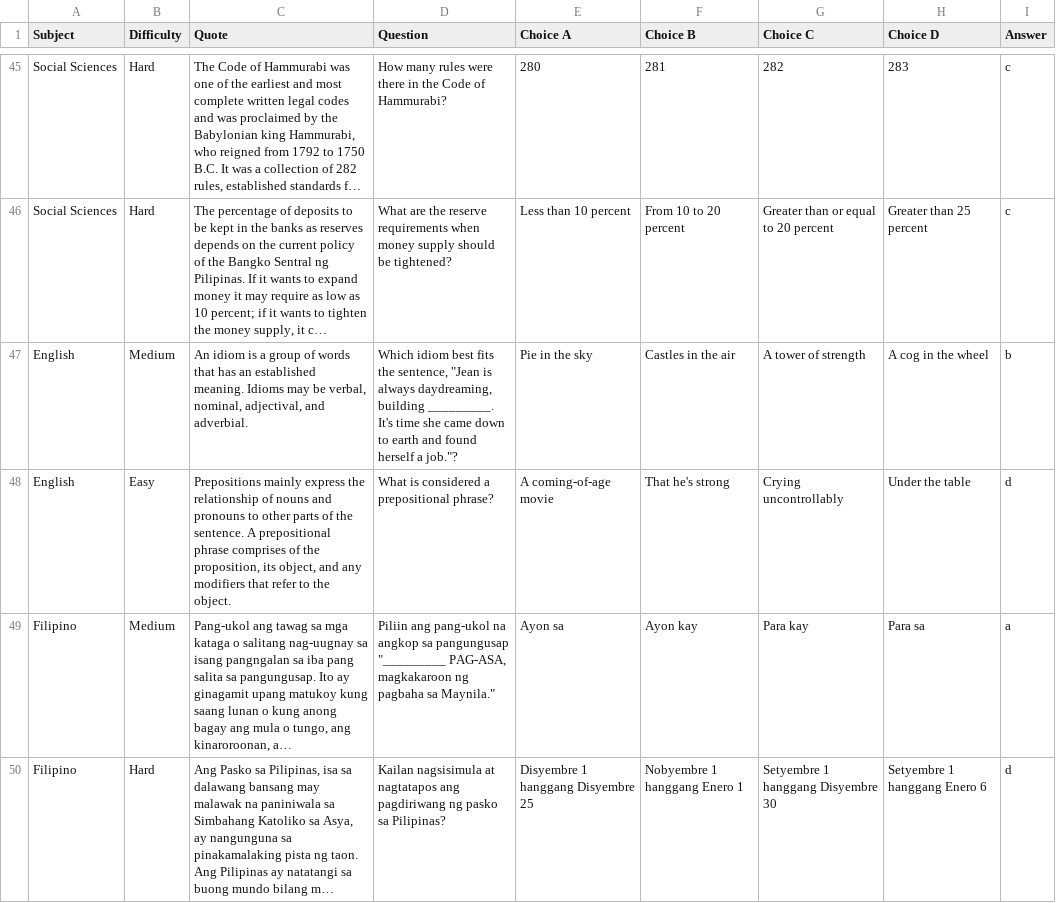
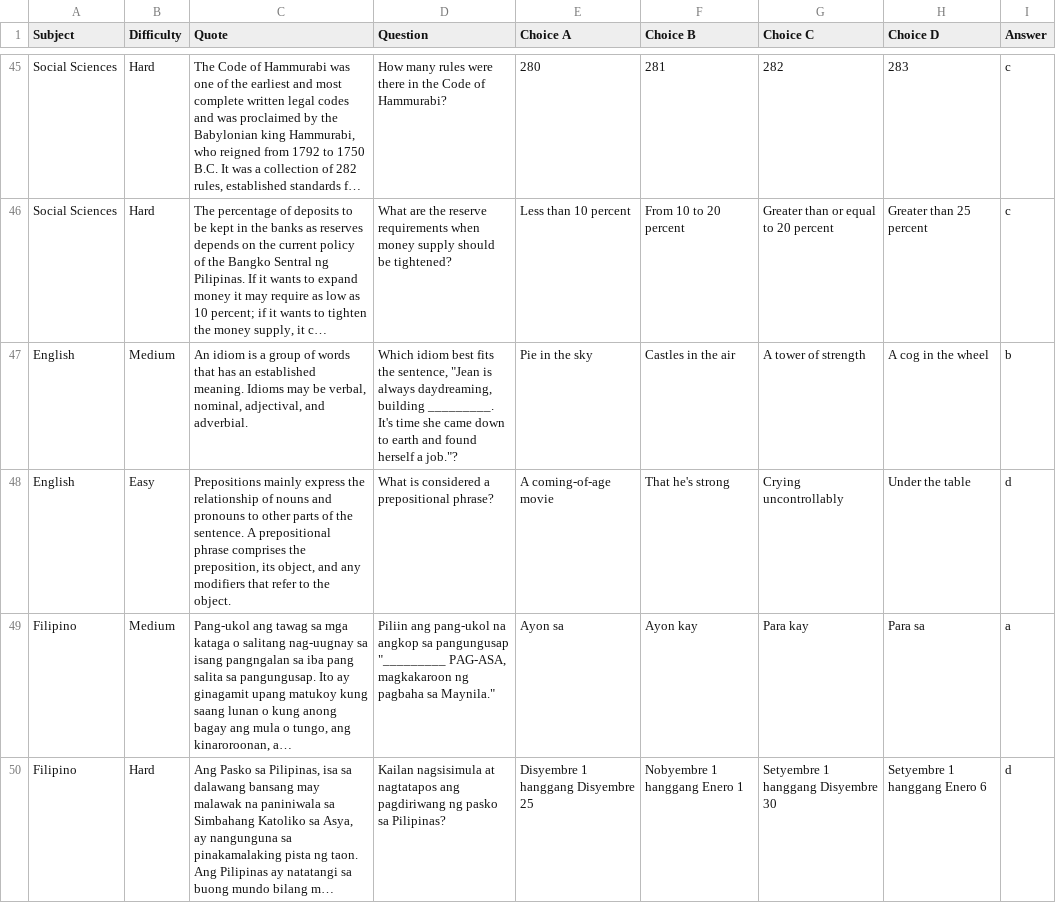
Before and after one commit to mcuzzii/typ-ed, a TSV file: Monke/bin/Debug/net5.0/Dataset.tsv, drawn as a sheet; only a part is shown, gaps mark what is left out; long unchanged cells end in …; the diff covers the shown part only; the diff names each change by its address in the sheet, - before the commit and + after, or states it on an @@ line.

```diff
--- a/Monke/bin/Debug/net5.0/Dataset.tsv
+++ b/Monke/bin/Debug/net5.0/Dataset.tsv
-C48 (Quote): …phrase comprises of the proposition, its object,…
+C48 (Quote): …phrase comprises the preposition, its object,…
```
Also changed, not shown: 13 edited cells elsewhere in this file, 11 other files.
